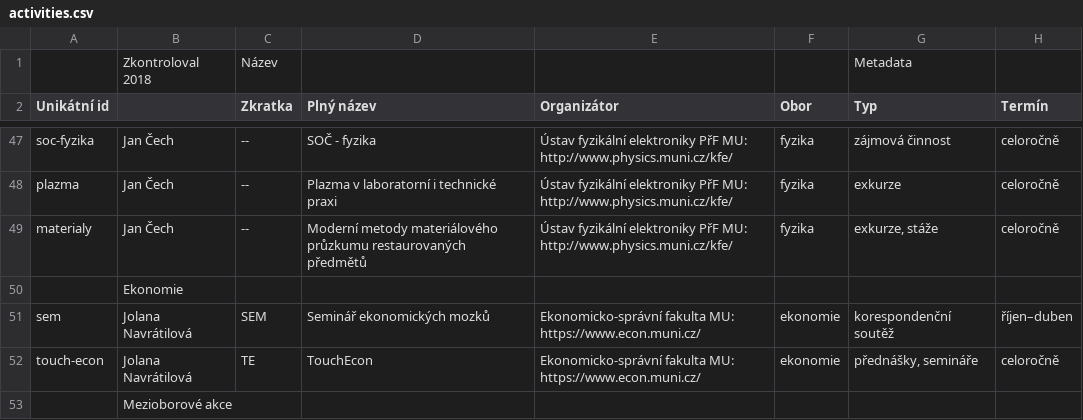
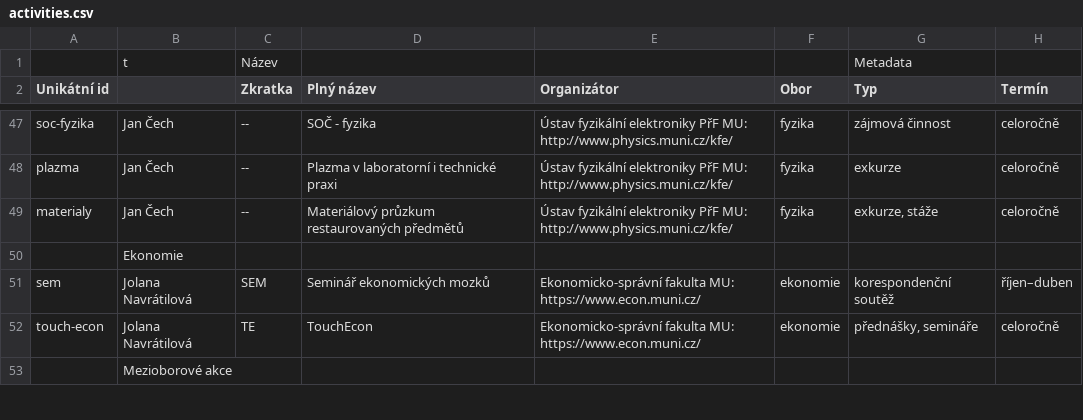
Before and after one commit to zverinec/prostredoskolaky-web, a CSV file: activities.csv, drawn as a sheet; only a part is shown, gaps mark what is left out; the diff names each change by its address in the sheet, - before the commit and + after, or states it on an @@ line.

Commit message:
Shorten activity name

```diff
--- a/activities.csv
+++ b/activities.csv
-B1: Zkontroloval 2018
+B1: t
-D49 (Plný název): Moderní metody materiálového průzkumu restaurovaných předmětů
+D49 (Plný název): Materiálový průzkum restaurovaných předmětů
```
